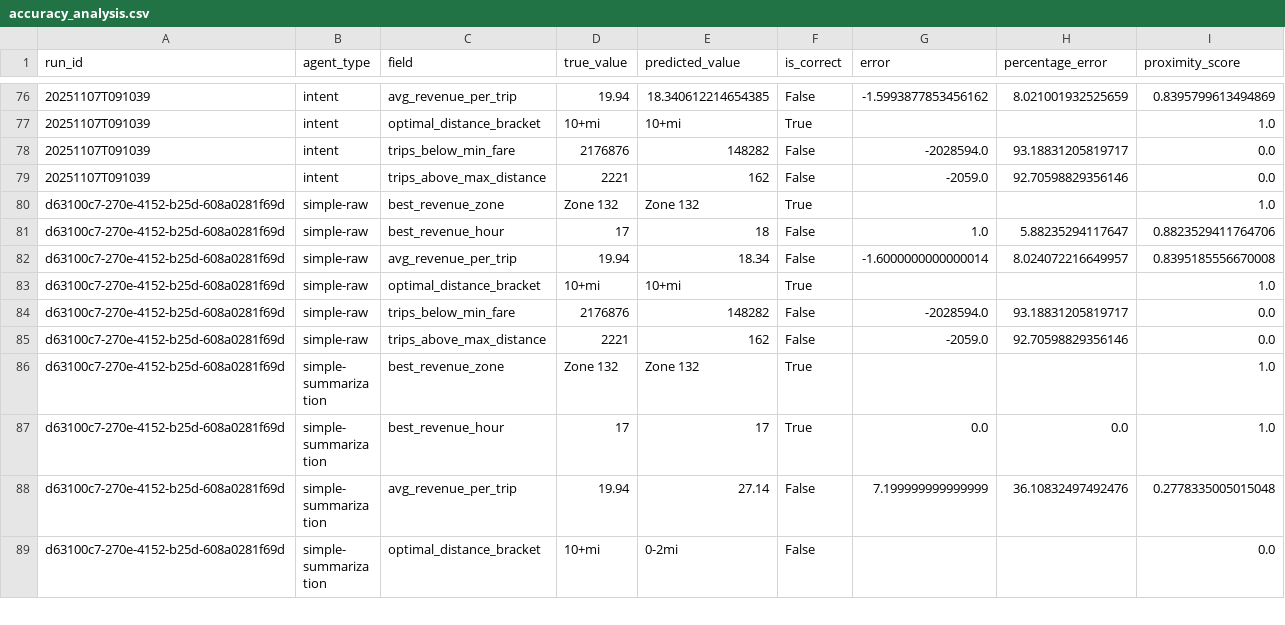
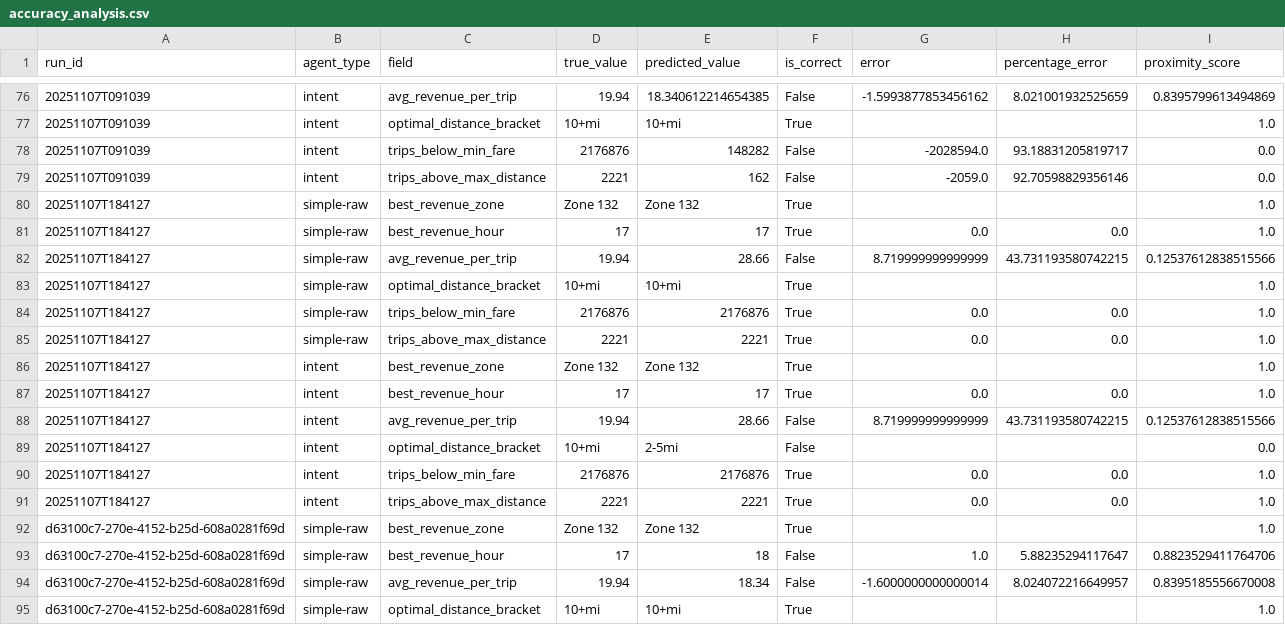
Before and after one commit to tarasyarema/agent-ctx, a CSV file: analysis_output/accuracy_analysis.csv, drawn as a sheet; only a part is shown, gaps mark what is left out; the shorter side is filled out with more unchanged rows; the diff names each change by its address in the sheet, - before the commit and + after, or states it on an @@ line.

```diff
--- a/analysis_output/accuracy_analysis.csv
+++ b/analysis_output/accuracy_analysis.csv
+row 80: 20251107T184127 | simple-raw | best_revenue_zone | Zone 132 | Zone 132 | True |  |  | 1.0
+row 81: 20251107T184127 | simple-raw | best_revenue_hour | 17 | 17 | True | 0.0 | 0.0 | 1.0
+row 82: 20251107T184127 | simple-raw | avg_revenue_per_trip | 19.94 | 28.66 | False | 8.719999999999999 | 43.731193580742215 | 0.12537612838515566
+row 83: 20251107T184127 | simple-raw | optimal_distance_bracket | 10+mi | 10+mi | True |  |  | 1.0
+row 84: 20251107T184127 | simple-raw | trips_below_min_fare | 2176876 | 2176876 | True | 0.0 | 0.0 | 1.0
+row 85: 20251107T184127 | simple-raw | trips_above_max_distance | 2221 | 2221 | True | 0.0 | 0.0 | 1.0
+row 86: 20251107T184127 | intent | best_revenue_zone | Zone 132 | Zone 132 | True |  |  | 1.0
+row 87: 20251107T184127 | intent | best_revenue_hour | 17 | 17 | True | 0.0 | 0.0 | 1.0
+row 88: 20251107T184127 | intent | avg_revenue_per_trip | 19.94 | 28.66 | False | 8.719999999999999 | 43.731193580742215 | 0.12537612838515566
+row 89: 20251107T184127 | intent | optimal_distance_bracket | 10+mi | 2-5mi | False |  |  | 0.0
+row 90: 20251107T184127 | intent | trips_below_min_fare | 2176876 | 2176876 | True | 0.0 | 0.0 | 1.0
+row 91: 20251107T184127 | intent | trips_above_max_distance | 2221 | 2221 | True | 0.0 | 0.0 | 1.0
```
Also changed, not shown: analysis_output/agent_comparison.csv, analysis_output/detailed_metrics.csv, 25 other files.
